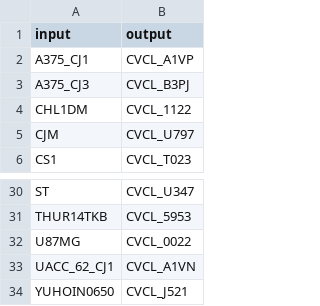
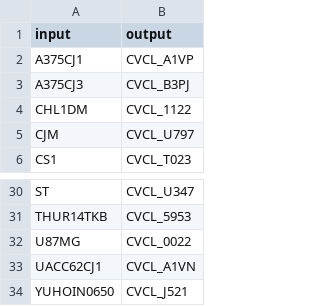
Before and after one commit to acidgenomics/r-cellosaurus, a CSV file: data-raw/overrides.csv, drawn as a sheet; only a part is shown, gaps mark what is left out.

Commit message:
Need to resave overrides

```diff
--- a/data-raw/overrides.csv
+++ b/data-raw/overrides.csv
@@ -1,4 +1,4 @@
 "input","output"
-"A375_CJ1","CVCL_A1VP"
-"A375_CJ3","CVCL_B3PJ"
+"A375CJ1","CVCL_A1VP"
+"A375CJ3","CVCL_B3PJ"
 "CHL1DM","CVCL_1122"
@@ -32,3 +32,3 @@
 "U87MG","CVCL_0022"
-"UACC_62_CJ1","CVCL_A1VN"
+"UACC62CJ1","CVCL_A1VN"
 "YUHOIN0650","CVCL_J521"
```
Also changed, not shown: 2 other files.
